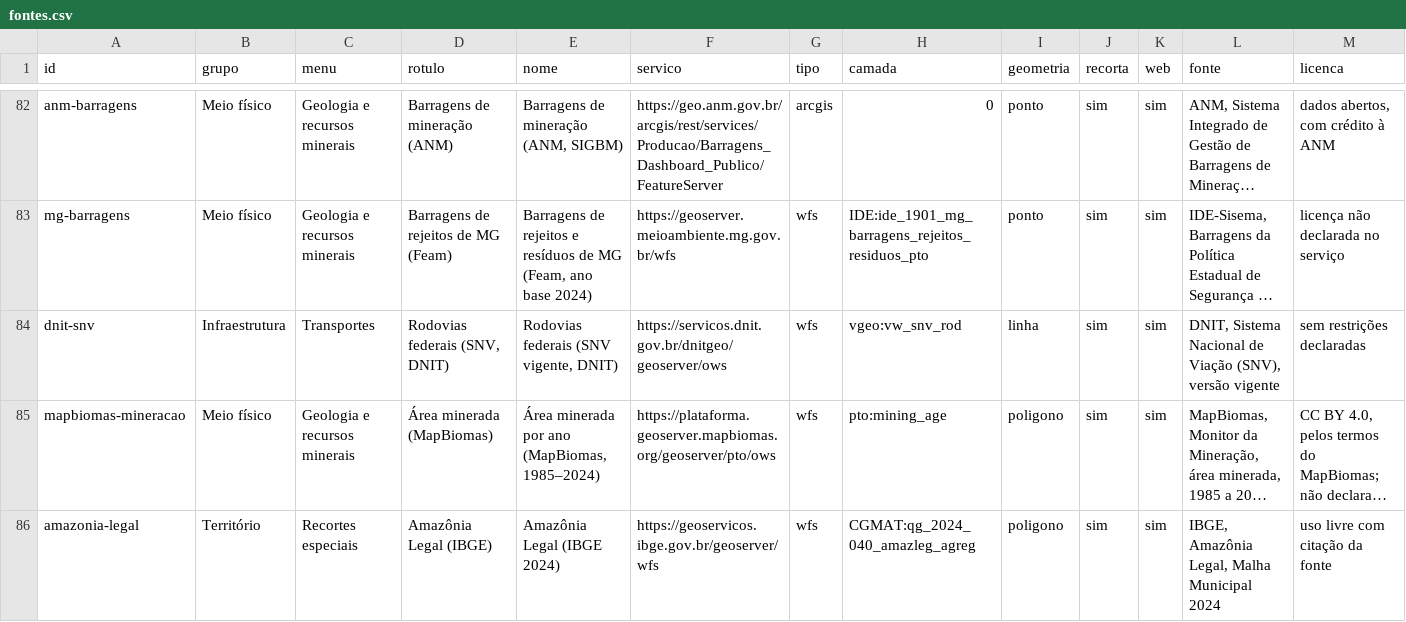
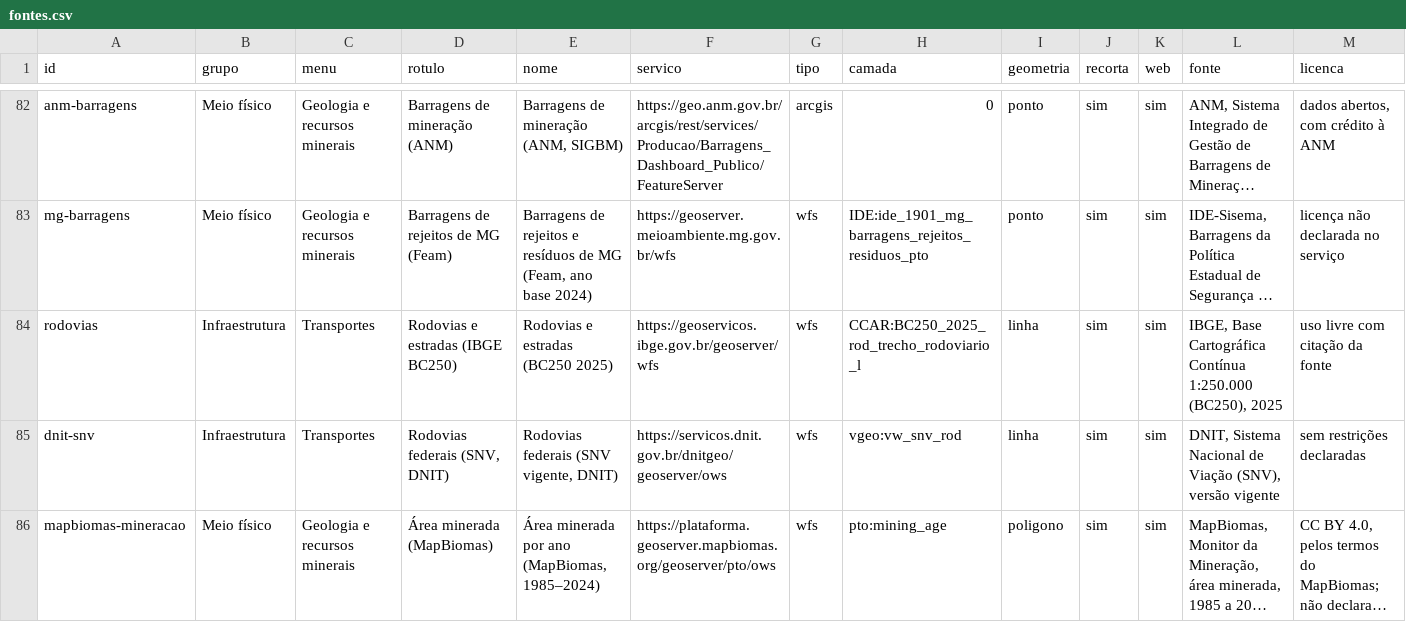
Before and after one commit to elpidioassinaturas/BrasilData, a CSV file: fontes.csv, drawn as a sheet; only a part is shown, gaps mark what is left out; the shorter side is filled out with more unchanged rows; long unchanged cells end in …; rows hold the shown columns only; the diff names each change by its address in the sheet, - before the commit and + after, or states it on an @@ line.

```diff
--- a/fontes.csv
+++ b/fontes.csv
+row 84: rodovias | Infraestrutura | Transportes | Rodovias e estradas (IBGE BC250) | Rodovias e estradas (BC250 2025) | https://geoservicos.ibge.gov.br/geoserver/wfs | wfs | CCAR:BC250_2025_rod_trecho_rodoviario_l | linha | sim | sim | IBGE, Base Cartográfica Contínua 1:250.000 (BC250), 2025 | uso livre com citação da fonte
```
Also changed, not shown: fichas.csv, 13 other files.
